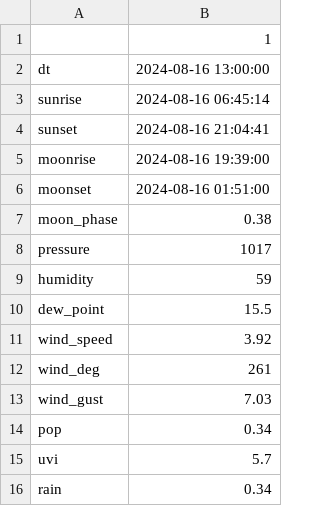
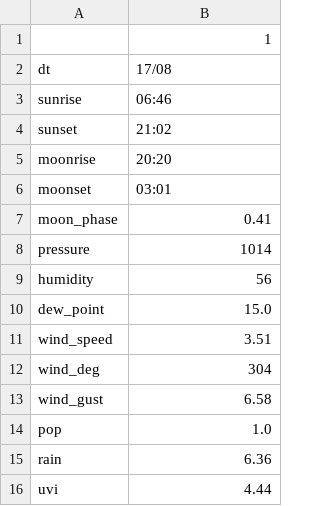
Before and after one commit to jdavid54/jupyter_notebooks, a CSV file: demain.csv, drawn as a sheet.

```diff
--- a/demain.csv
+++ b/demain.csv
@@ -1,16 +1,16 @@
 ,1
-dt,2024-08-16 13:00:00
-sunrise,2024-08-16 06:45:14
-sunset,2024-08-16 21:04:41
-moonrise,2024-08-16 19:39:00
-moonset,2024-08-16 01:51:00
-moon_phase,0.38
-pressure,1017
-humidity,59
-dew_point,15.5
-wind_speed,3.92
-wind_deg,261
-wind_gust,7.03
-pop,0.34
-uvi,5.7
-rain,0.34
+dt,17/08
+sunrise,06:46
+sunset,21:02
+moonrise,20:20
+moonset,03:01
+moon_phase,0.41
+pressure,1014
+humidity,56
+dew_point,15.0
+wind_speed,3.51
+wind_deg,304
+wind_gust,6.58
+pop,1.0
+rain,6.36
+uvi,4.44
```
Also changed, not shown: data_temp16122022.csv, df_grp.csv, 8 other files.
